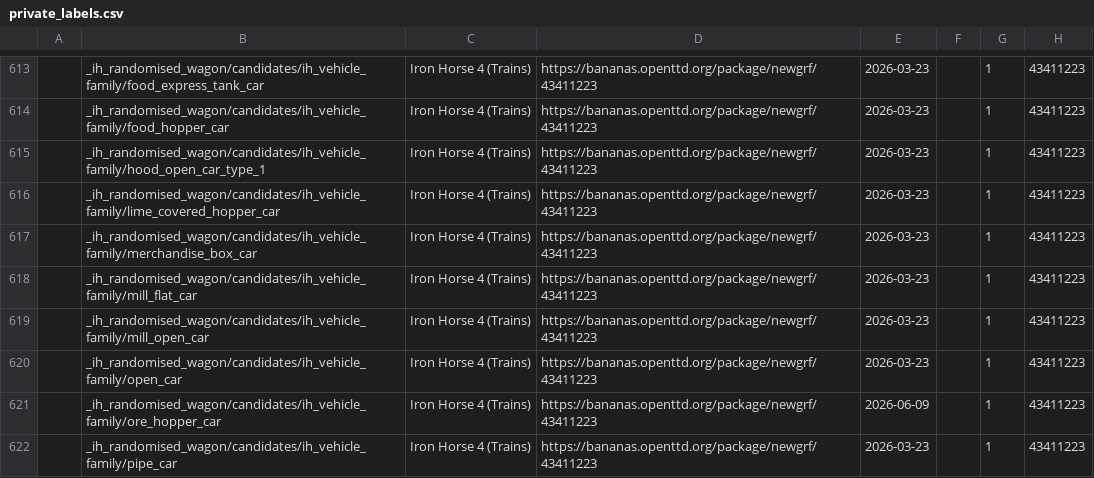
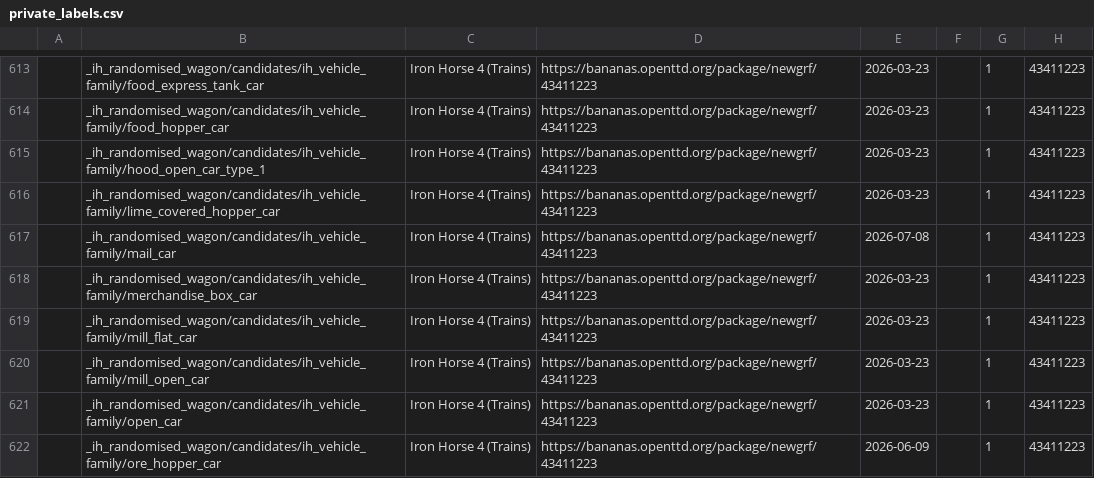
Before and after one commit to Rito13/BaNaNaS-get_badge_labels, a CSV file: gen_docs/badges/private_labels.csv, drawn as a sheet; only a part is shown, gaps mark what is left out; the shorter side is filled out with more unchanged rows.

```diff
--- a/gen_docs/badges/private_labels.csv
+++ b/gen_docs/badges/private_labels.csv
@@ -616,2 +616,3 @@
 ,"_ih_randomised_wagon/candidates/ih_vehicle_family/lime_covered_hopper_car","Iron Horse 4 (Trains)",https://bananas.openttd.org/package/newgrf/43411223,2026-03-23,"",1,"43411223"
+,"_ih_randomised_wagon/candidates/ih_vehicle_family/mail_car","Iron Horse 4 (Trains)",https://bananas.openttd.org/package/newgrf/43411223,2026-07-08,"",1,"43411223"
 ,"_ih_randomised_wagon/candidates/ih_vehicle_family/merchandise_box_car","Iron Horse 4 (Trains)",https://bananas.openttd.org/package/newgrf/43411223,2026-03-23,"",1,"43411223"
```
Also changed, not shown: gen_docs/cargos/public_labels.csv, 6 other files.
